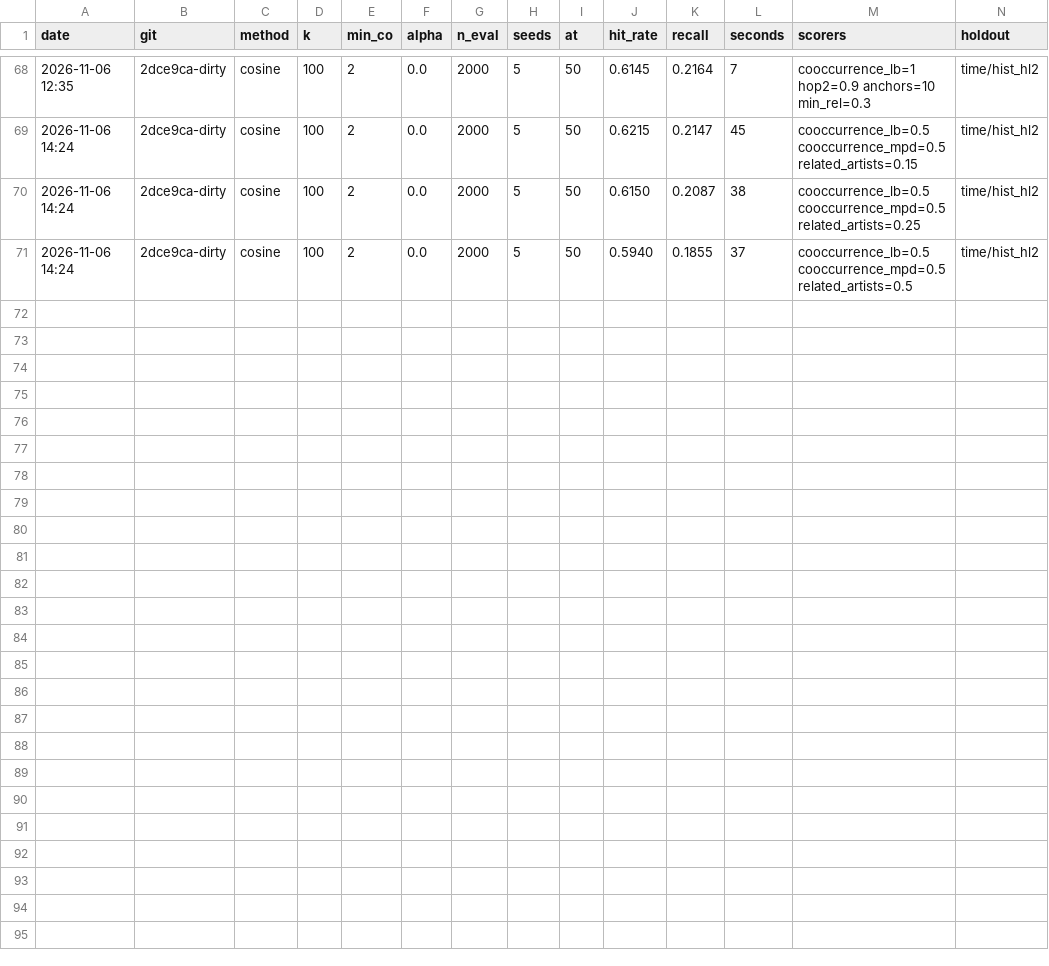
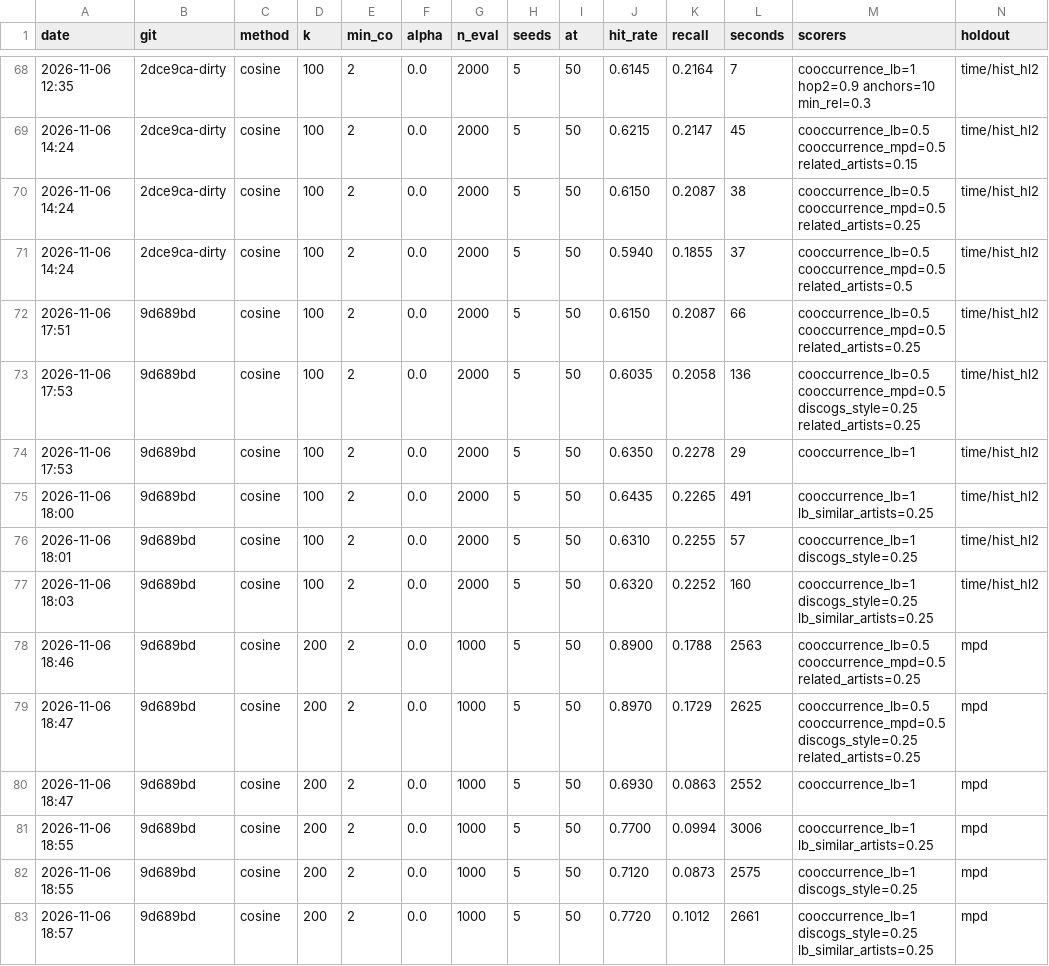
Before and after one commit to adamazmy/Swave, a CSV file: eval/results.csv, drawn as a sheet; only a part is shown, gaps mark what is left out; the diff names each change by its address in the sheet, - before the commit and + after, or states it on an @@ line.

```diff
--- a/eval/results.csv
+++ b/eval/results.csv
+row 72: 2026-11-06 17:51 | 9d689bd | cosine | 100 | 2 | 0.0 | 2000 | 5 | 50 | 0.6150 | 0.2087 | 66 | cooccurrence_lb=0.5 cooccurrence_mpd=0.5 related_artists=0.25 | time/hist_hl2
+row 73: 2026-11-06 17:53 | 9d689bd | cosine | 100 | 2 | 0.0 | 2000 | 5 | 50 | 0.6035 | 0.2058 | 136 | cooccurrence_lb=0.5 cooccurrence_mpd=0.5 discogs_style=0.25 related_artists=0.25 | time/hist_hl2
+row 74: 2026-11-06 17:53 | 9d689bd | cosine | 100 | 2 | 0.0 | 2000 | 5 | 50 | 0.6350 | 0.2278 | 29 | cooccurrence_lb=1 | time/hist_hl2
+row 75: 2026-11-06 18:00 | 9d689bd | cosine | 100 | 2 | 0.0 | 2000 | 5 | 50 | 0.6435 | 0.2265 | 491 | cooccurrence_lb=1 lb_similar_artists=0.25 | time/hist_hl2
+row 76: 2026-11-06 18:01 | 9d689bd | cosine | 100 | 2 | 0.0 | 2000 | 5 | 50 | 0.6310 | 0.2255 | 57 | cooccurrence_lb=1 discogs_style=0.25 | time/hist_hl2
+row 77: 2026-11-06 18:03 | 9d689bd | cosine | 100 | 2 | 0.0 | 2000 | 5 | 50 | 0.6320 | 0.2252 | 160 | cooccurrence_lb=1 discogs_style=0.25 lb_similar_artists=0.25 | time/hist_hl2
+row 78: 2026-11-06 18:46 | 9d689bd | cosine | 200 | 2 | 0.0 | 1000 | 5 | 50 | 0.8900 | 0.1788 | 2563 | cooccurrence_lb=0.5 cooccurrence_mpd=0.5 related_artists=0.25 | mpd
+row 79: 2026-11-06 18:47 | 9d689bd | cosine | 200 | 2 | 0.0 | 1000 | 5 | 50 | 0.8970 | 0.1729 | 2625 | cooccurrence_lb=0.5 cooccurrence_mpd=0.5 discogs_style=0.25 related_artists=0.25 | mpd
+row 80: 2026-11-06 18:47 | 9d689bd | cosine | 200 | 2 | 0.0 | 1000 | 5 | 50 | 0.6930 | 0.0863 | 2552 | cooccurrence_lb=1 | mpd
+row 81: 2026-11-06 18:55 | 9d689bd | cosine | 200 | 2 | 0.0 | 1000 | 5 | 50 | 0.7700 | 0.0994 | 3006 | cooccurrence_lb=1 lb_similar_artists=0.25 | mpd
+row 82: 2026-11-06 18:55 | 9d689bd | cosine | 200 | 2 | 0.0 | 1000 | 5 | 50 | 0.7120 | 0.0873 | 2575 | cooccurrence_lb=1 discogs_style=0.25 | mpd
+row 83: 2026-11-06 18:57 | 9d689bd | cosine | 200 | 2 | 0.0 | 1000 | 5 | 50 | 0.7720 | 0.1012 | 2661 | cooccurrence_lb=1 discogs_style=0.25 lb_similar_artists=0.25 | mpd
```
